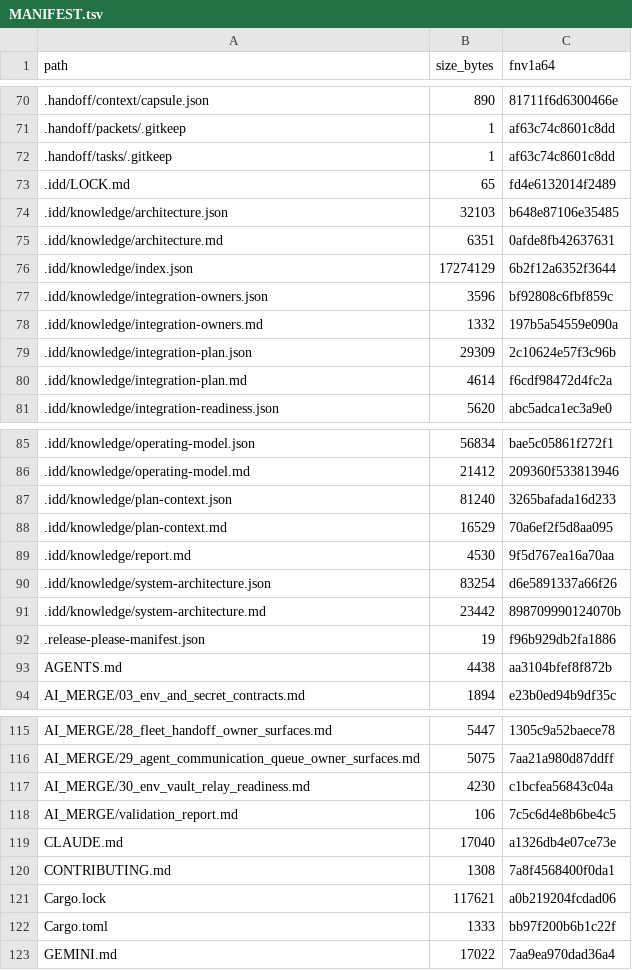
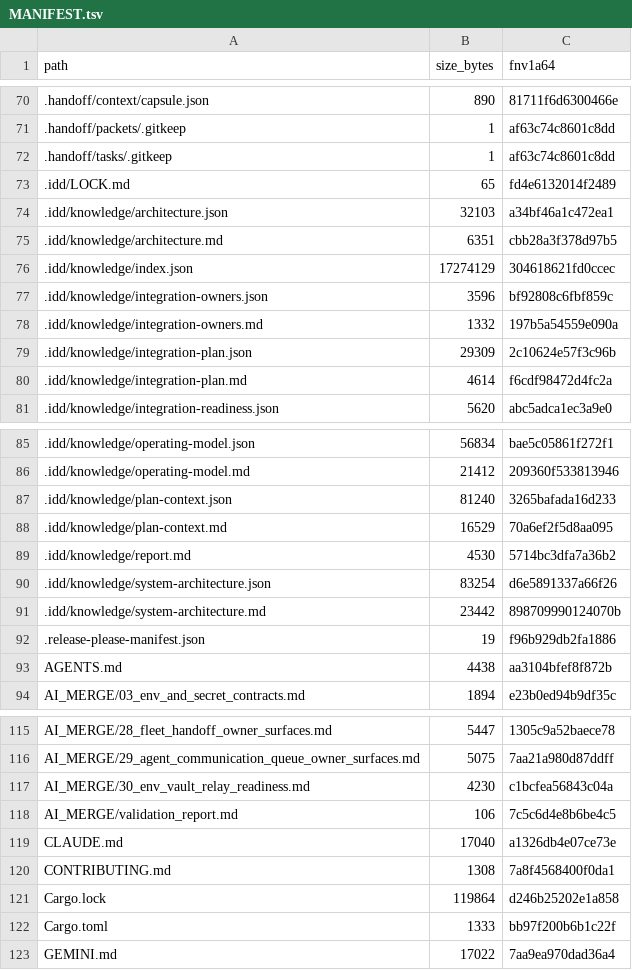
Before and after one commit to FlexNetOS/rusty-idd, a TSV file: .idd/MANIFEST.tsv, drawn as a sheet; only a part is shown, gaps mark what is left out.

Commit message:
chore(idd): refresh knowledge + manifest (CI-clean)

```diff
--- a/.idd/MANIFEST.tsv
+++ b/.idd/MANIFEST.tsv
@@ -73,5 +73,5 @@ path	size_bytes	fnv1a64
 .idd/LOCK.md	65	fd4e6132014f2489
-.idd/knowledge/architecture.json	32103	b648e87106e35485
-.idd/knowledge/architecture.md	6351	0afde8fb42637631
-.idd/knowledge/index.json	17274129	6b2f12a6352f3644
+.idd/knowledge/architecture.json	32103	a34bf46a1c472ea1
+.idd/knowledge/architecture.md	6351	cbb28a3f378d97b5
+.idd/knowledge/index.json	17274129	304618621fd0ccec
 .idd/knowledge/integration-owners.json	3596	bf92808c6fbf859c
@@ -88,3 +88,3 @@ path	size_bytes	fnv1a64
 .idd/knowledge/plan-context.md	16529	70a6ef2f5d8aa095
-.idd/knowledge/report.md	4530	9f5d767ea16a70aa
+.idd/knowledge/report.md	4530	5714bc3dfa7a36b2
 .idd/knowledge/system-architecture.json	83254	d6e5891337a66f26
@@ -120,3 +120,3 @@ CLAUDE.md	17040	a1326db4e07ce73e
 CONTRIBUTING.md	1308	7a8f4568400f0da1
-Cargo.lock	117621	a0b219204fcdad06
+Cargo.lock	119864	d246b25202e1a858
 Cargo.toml	1333	bb97f200b6b1c22f
```
Also changed, not shown: 4 other files.
